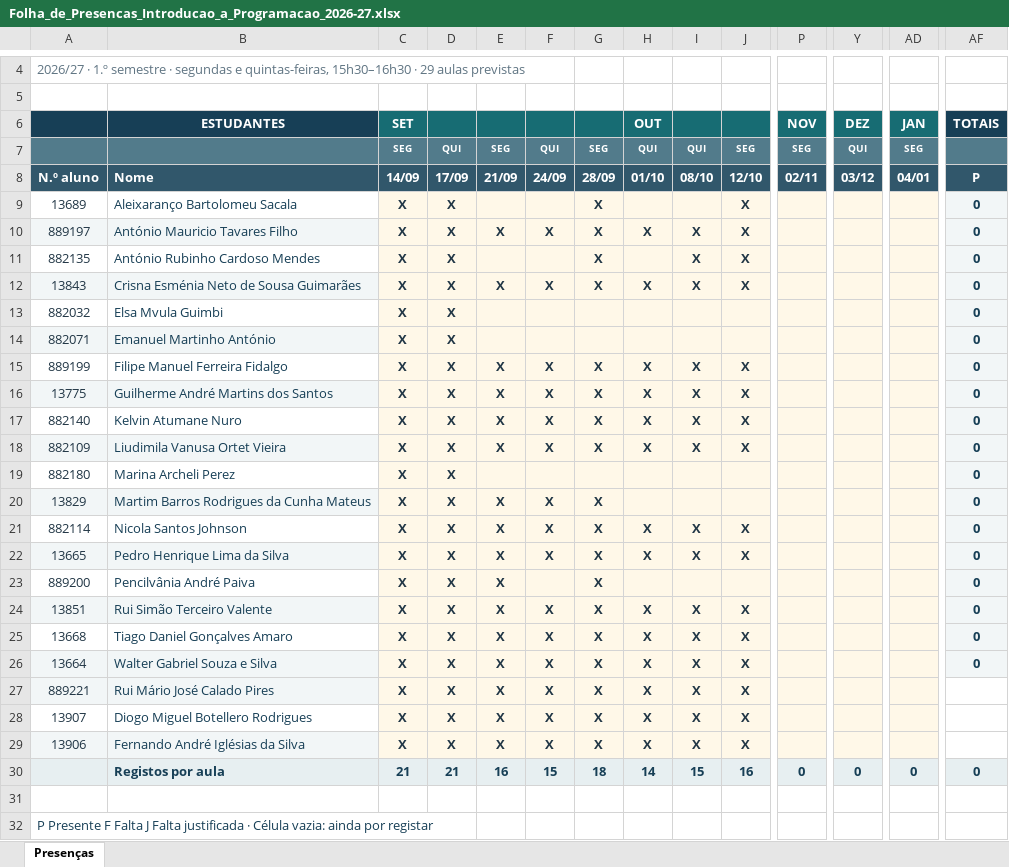
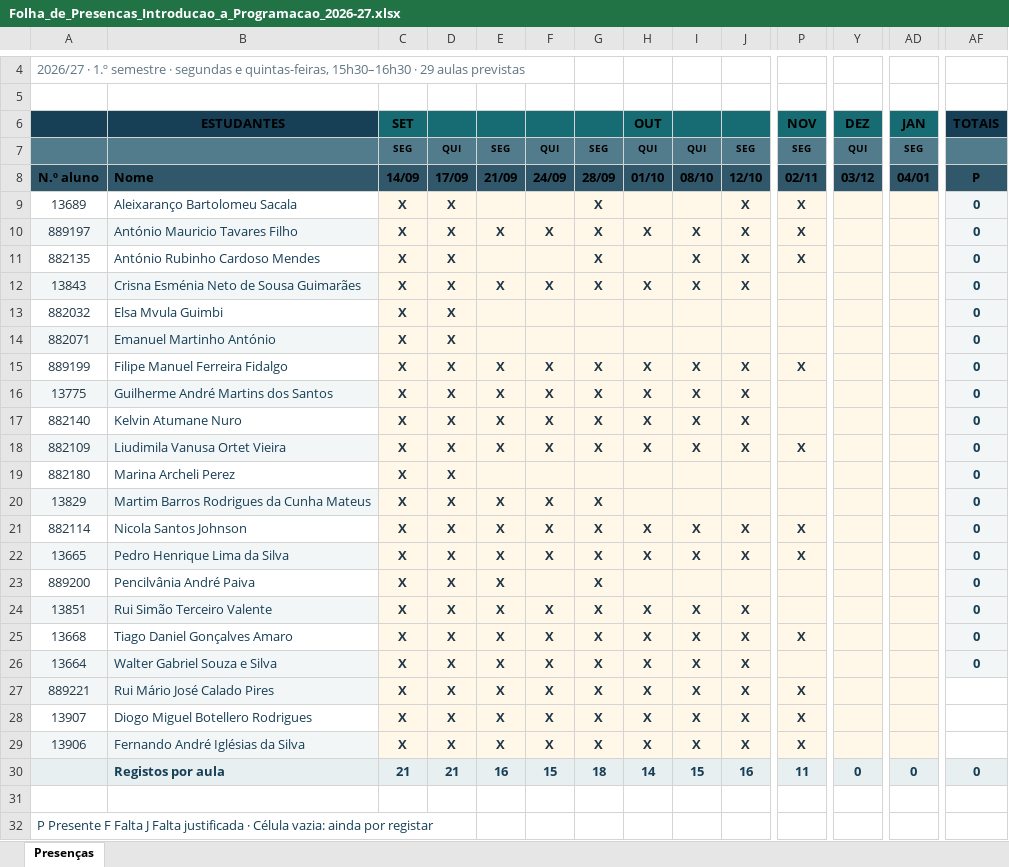
Before and after one commit to luiscunhacsc/Assiduidade_ISMT_2026-27-1oSem, an Excel workbook: Folha_de_Presencas_Introducao_a_Programacao_2026-27.xlsx, sheet Presenças, drawn as a sheet; only a part is shown, gaps mark what is left out; values as stored, in another font and other column widths than the file's, no borders; conditional formats not drawn; the diff covers the shown part only; the diff names each change by its address in the sheet, - before the commit and + after, or states it on an @@ line.

Commit message:
Update attendance sheet for Introdução à Programação 2026-27

```diff
--- a/Folha_de_Presencas_Introducao_a_Programacao_2026-27.xlsx (sheet Presenças)
+++ b/Folha_de_Presencas_Introducao_a_Programacao_2026-27.xlsx (sheet Presenças)
-B6:C6 text colour: #FFFFFF
+B6:C6 text colour: black
-H6 text colour: #FFFFFF
+H6 text colour: black
-P6 text colour: #FFFFFF
+P6 text colour: black
-Y6 text colour: #FFFFFF
+Y6 text colour: black
-AD6 text colour: #FFFFFF
+AD6 text colour: black
-AF6 text colour: #FFFFFF
+AF6 text colour: black
-C7:AD7 text colour: #FFFFFF
+C7:AD7 text colour: black
-A8:AF8 text colour: #FFFFFF
+A8:AF8 text colour: black
-P9:P11: (empty)
+P9:P11: X
-P15: (empty)
+P15: X
-P18: (empty)
+P18: X
-P21:P22: (empty)
+P21:P22: X
-P25: (empty)
+P25: X
-P27:P29: (empty)
+P27:P29: X
-P30: 0
+P30: 11
```
Also changed, not shown: cell formats elsewhere in this sheet.
